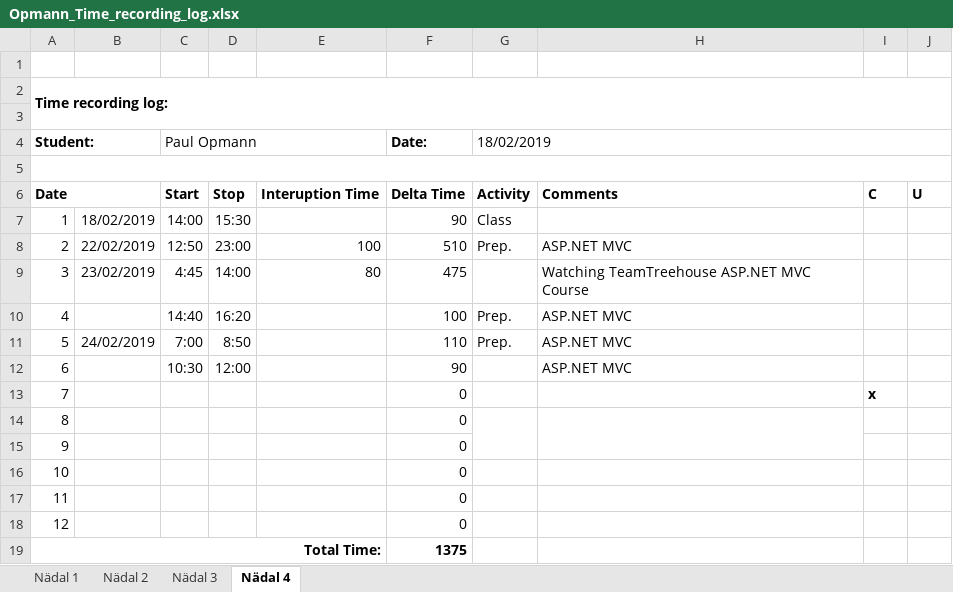
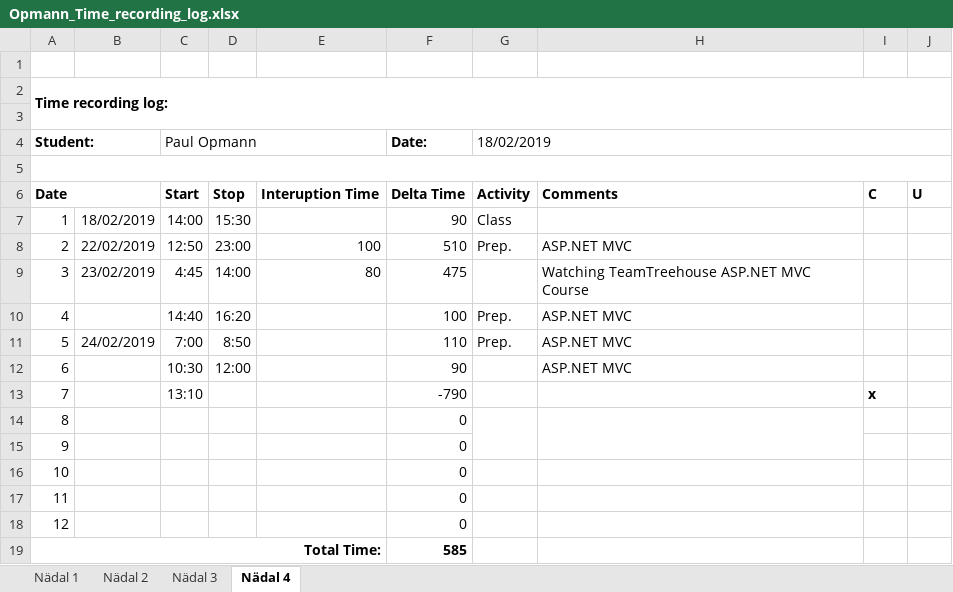
Before and after one commit to netScoundrel/ISA2, an Excel workbook: Logs/Opmann_Time_recording_log.xlsx, sheet Nädal 4, drawn as a sheet; values as stored, in another font and other column widths than the file's, no borders; the diff names each change by its address in the sheet, - before the commit and + after, or states it on an @@ line.

```diff
--- a/Logs/Opmann_Time_recording_log.xlsx (sheet Nädal 4)
+++ b/Logs/Opmann_Time_recording_log.xlsx (sheet Nädal 4)
-C13 (Paul Opmann): (empty)
+C13 (Paul Opmann): 13:10
-F13 (Date:): 0
+F13 (Date:): -790
-F19 (Date:): 1375
+F19 (Date:): 585
```
Also changed, not shown: 38 other files.
